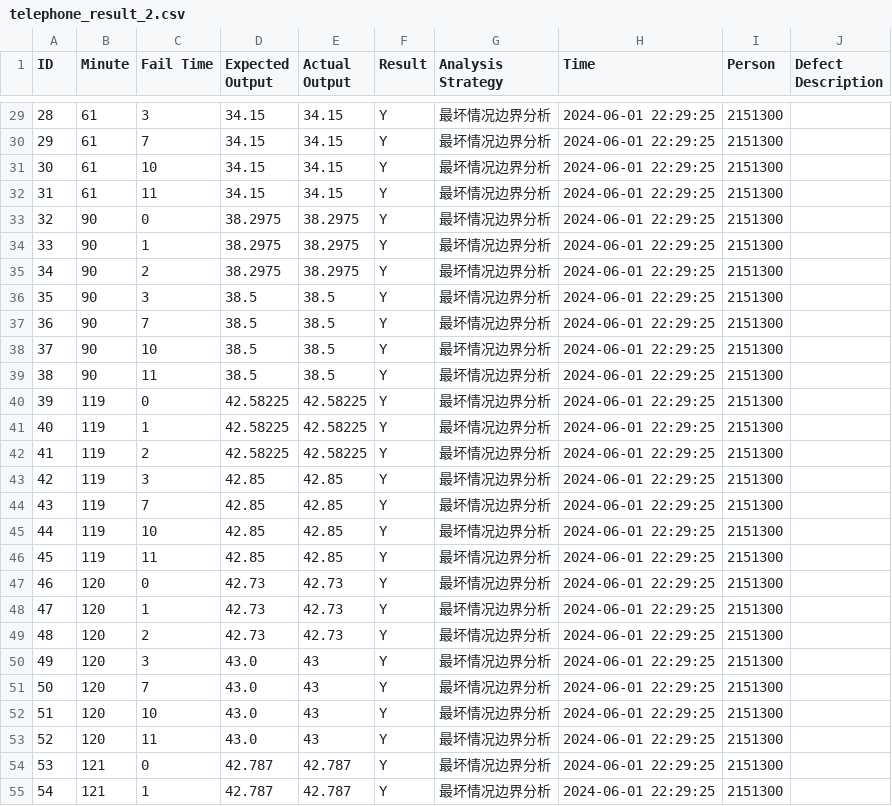
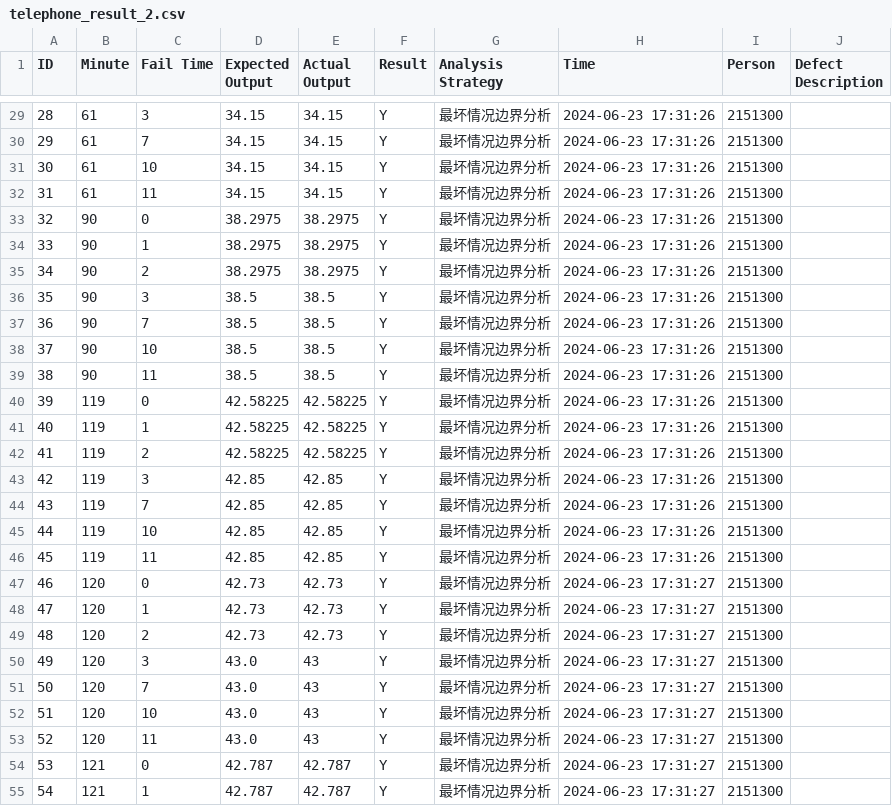
Before and after one commit to nicehuangchenran/HW-SoftwareTesting-Backend, a CSV file: test result/telephone_result_2.csv, drawn as a sheet; only a part is shown, gaps mark what is left out; the diff covers the shown part only.

```diff
--- a/test result/telephone_result_2.csv
+++ b/test result/telephone_result_2.csv
@@ -29,27 +29,27 @@ ID,Minute,Fail Time,Expected Output,Actual Output,Result,Analysis Strategy,Time,
-28,61,3,34.15,34.15,Y,最坏情况边界分析,2024-06-01 22:29:25,2151300,
-29,61,7,34.15,34.15,Y,最坏情况边界分析,2024-06-01 22:29:25,2151300,
-30,61,10,34.15,34.15,Y,最坏情况边界分析,2024-06-01 22:29:25,2151300,
-31,61,11,34.15,34.15,Y,最坏情况边界分析,2024-06-01 22:29:25,2151300,
-32,90,0,38.2975,38.2975,Y,最坏情况边界分析,2024-06-01 22:29:25,2151300,
-33,90,1,38.2975,38.2975,Y,最坏情况边界分析,2024-06-01 22:29:25,2151300,
-34,90,2,38.2975,38.2975,Y,最坏情况边界分析,2024-06-01 22:29:25,2151300,
-35,90,3,38.5,38.5,Y,最坏情况边界分析,2024-06-01 22:29:25,2151300,
-36,90,7,38.5,38.5,Y,最坏情况边界分析,2024-06-01 22:29:25,2151300,
-37,90,10,38.5,38.5,Y,最坏情况边界分析,2024-06-01 22:29:25,2151300,
-38,90,11,38.5,38.5,Y,最坏情况边界分析,2024-06-01 22:29:25,2151300,
-39,119,0,42.58225,42.58225,Y,最坏情况边界分析,2024-06-01 22:29:25,2151300,
-40,119,1,42.58225,42.58225,Y,最坏情况边界分析,2024-06-01 22:29:25,2151300,
-41,119,2,42.58225,42.58225,Y,最坏情况边界分析,2024-06-01 22:29:25,2151300,
-42,119,3,42.85,42.85,Y,最坏情况边界分析,2024-06-01 22:29:25,2151300,
-43,119,7,42.85,42.85,Y,最坏情况边界分析,2024-06-01 22:29:25,2151300,
-44,119,10,42.85,42.85,Y,最坏情况边界分析,2024-06-01 22:29:25,2151300,
-45,119,11,42.85,42.85,Y,最坏情况边界分析,2024-06-01 22:29:25,2151300,
-46,120,0,42.73,42.73,Y,最坏情况边界分析,2024-06-01 22:29:25,2151300,
-47,120,1,42.73,42.73,Y,最坏情况边界分析,2024-06-01 22:29:25,2151300,
-48,120,2,42.73,42.73,Y,最坏情况边界分析,2024-06-01 22:29:25,2151300,
-49,120,3,43.0,43,Y,最坏情况边界分析,2024-06-01 22:29:25,2151300,
-50,120,7,43.0,43,Y,最坏情况边界分析,2024-06-01 22:29:25,2151300,
-51,120,10,43.0,43,Y,最坏情况边界分析,2024-06-01 22:29:25,2151300,
-52,120,11,43.0,43,Y,最坏情况边界分析,2024-06-01 22:29:25,2151300,
-53,121,0,42.787,42.787,Y,最坏情况边界分析,2024-06-01 22:29:25,2151300,
-54,121,1,42.787,42.787,Y,最坏情况边界分析,2024-06-01 22:29:25,2151300,
+28,61,3,34.15,34.15,Y,最坏情况边界分析,2024-06-23 17:31:26,2151300,
+29,61,7,34.15,34.15,Y,最坏情况边界分析,2024-06-23 17:31:26,2151300,
+30,61,10,34.15,34.15,Y,最坏情况边界分析,2024-06-23 17:31:26,2151300,
+31,61,11,34.15,34.15,Y,最坏情况边界分析,2024-06-23 17:31:26,2151300,
+32,90,0,38.2975,38.2975,Y,最坏情况边界分析,2024-06-23 17:31:26,2151300,
+33,90,1,38.2975,38.2975,Y,最坏情况边界分析,2024-06-23 17:31:26,2151300,
+34,90,2,38.2975,38.2975,Y,最坏情况边界分析,2024-06-23 17:31:26,2151300,
+35,90,3,38.5,38.5,Y,最坏情况边界分析,2024-06-23 17:31:26,2151300,
+36,90,7,38.5,38.5,Y,最坏情况边界分析,2024-06-23 17:31:26,2151300,
+37,90,10,38.5,38.5,Y,最坏情况边界分析,2024-06-23 17:31:26,2151300,
+38,90,11,38.5,38.5,Y,最坏情况边界分析,2024-06-23 17:31:26,2151300,
+39,119,0,42.58225,42.58225,Y,最坏情况边界分析,2024-06-23 17:31:26,2151300,
+40,119,1,42.58225,42.58225,Y,最坏情况边界分析,2024-06-23 17:31:26,2151300,
+41,119,2,42.58225,42.58225,Y,最坏情况边界分析,2024-06-23 17:31:26,2151300,
+42,119,3,42.85,42.85,Y,最坏情况边界分析,2024-06-23 17:31:26,2151300,
+43,119,7,42.85,42.85,Y,最坏情况边界分析,2024-06-23 17:31:26,2151300,
+44,119,10,42.85,42.85,Y,最坏情况边界分析,2024-06-23 17:31:26,2151300,
+45,119,11,42.85,42.85,Y,最坏情况边界分析,2024-06-23 17:31:26,2151300,
+46,120,0,42.73,42.73,Y,最坏情况边界分析,2024-06-23 17:31:27,2151300,
+47,120,1,42.73,42.73,Y,最坏情况边界分析,2024-06-23 17:31:27,2151300,
+48,120,2,42.73,42.73,Y,最坏情况边界分析,2024-06-23 17:31:27,2151300,
+49,120,3,43.0,43,Y,最坏情况边界分析,2024-06-23 17:31:27,2151300,
+50,120,7,43.0,43,Y,最坏情况边界分析,2024-06-23 17:31:27,2151300,
+51,120,10,43.0,43,Y,最坏情况边界分析,2024-06-23 17:31:27,2151300,
+52,120,11,43.0,43,Y,最坏情况边界分析,2024-06-23 17:31:27,2151300,
+53,121,0,42.787,42.787,Y,最坏情况边界分析,2024-06-23 17:31:27,2151300,
+54,121,1,42.787,42.787,Y,最坏情况边界分析,2024-06-23 17:31:27,2151300,
```
Also changed, not shown: 125 edited cells elsewhere in this file, test result/telephone_result_1.csv, test_case/triangle_boundary.csv, 12 other files.
